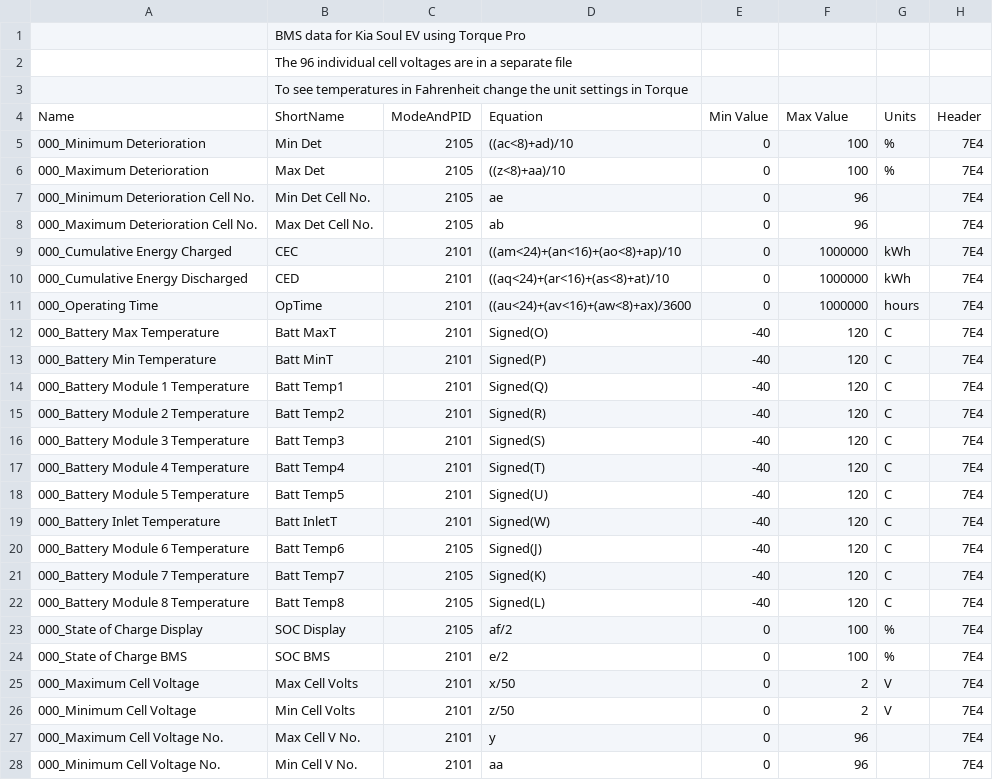
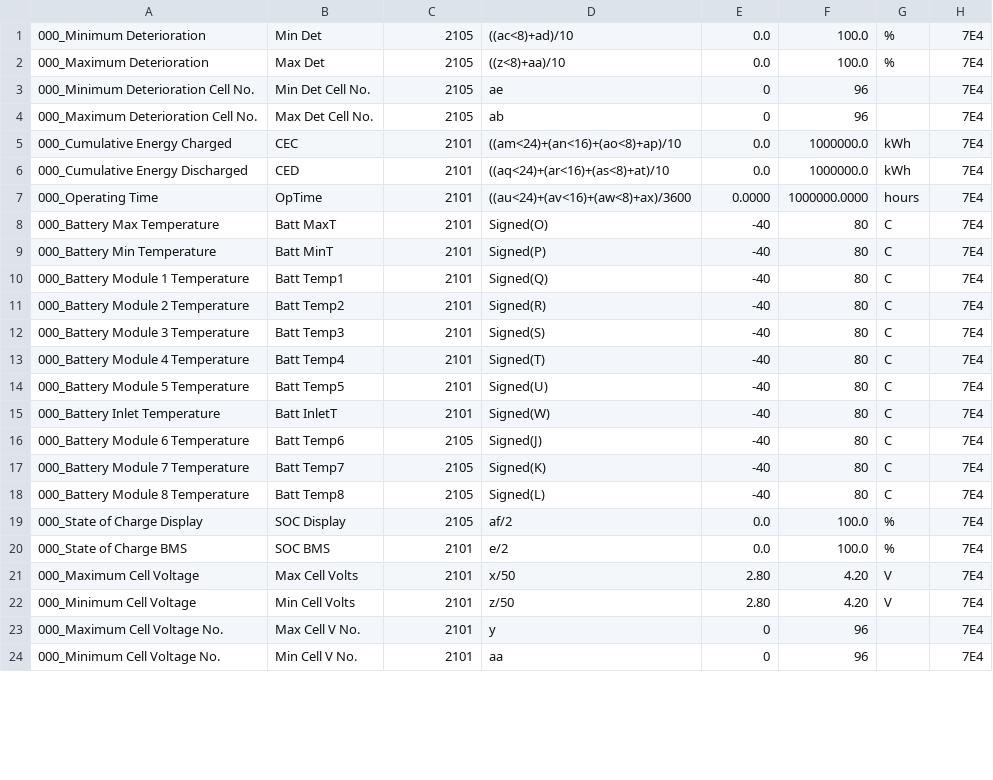
Before and after one commit to JejuSoul/OBD-PIDs-for-HKMC-EVs, a CSV file: Soul EV/Kia_Soul_EV_BMS_data.csv, drawn as a sheet; only a part is shown; the diff covers the shown part only.

```diff
--- a/Soul EV/Kia_Soul_EV_BMS_data.csv
+++ b/Soul EV/Kia_Soul_EV_BMS_data.csv
@@ -1,26 +1,22 @@
-, BMS data for Kia Soul EV using Torque Pro
-, The 96 individual cell voltages are in a separate file
-, To see temperatures in Fahrenheit change the unit settings in Torque
-Name,ShortName,ModeAndPID,Equation,Min Value,Max Value,Units,Header
-000_Minimum Deterioration,Min Det,2105,((ac<8)+ad)/10,0,100,%,7E4
-000_Maximum Deterioration,Max Det,2105,((z<8)+aa)/10,0,100,%,7E4
+000_Minimum Deterioration,Min Det,2105,((ac<8)+ad)/10,0.0,100.0,%,7E4
+000_Maximum Deterioration,Max Det,2105,((z<8)+aa)/10,0.0,100.0,%,7E4
 000_Minimum Deterioration Cell No.,Min Det Cell No.,2105,ae,0,96,,7E4
 000_Maximum Deterioration Cell No.,Max Det Cell No.,2105,ab,0,96,,7E4
-000_Cumulative Energy Charged,CEC,2101,((am<24)+(an<16)+(ao<8)+ap)/10,0,1000000,kWh,7E4
-000_Cumulative Energy Discharged,CED,2101,((aq<24)+(ar<16)+(as<8)+at)/10,0,1000000,kWh,7E4
-000_Operating Time,OpTime,2101,((au<24)+(av<16)+(aw<8)+ax)/3600,0,1000000,hours,7E4
-000_Battery Max Temperature,Batt MaxT,2101,Signed(O),-40,120,C,7E4
-000_Battery Min Temperature,Batt MinT,2101,Signed(P),-40,120,C,7E4
-000_Battery Module 1 Temperature,Batt Temp1,2101,Signed(Q),-40,120,C,7E4
-000_Battery Module 2 Temperature,Batt Temp2,2101,Signed(R),-40,120,C,7E4
-000_Battery Module 3 Temperature,Batt Temp3,2101,Signed(S),-40,120,C,7E4
-000_Battery Module 4 Temperature,Batt Temp4,2101,Signed(T),-40,120,C,7E4
-000_Battery Module 5 Temperature,Batt Temp5,2101,Signed(U),-40,120,C,7E4
-000_Battery Inlet Temperature,Batt InletT,2101,Signed(W),-40,120,C,7E4
-000_Battery Module 6 Temperature,Batt Temp6,2105,Signed(J),-40,120,C,7E4
-000_Battery Module 7 Temperature,Batt Temp7,2105,Signed(K),-40,120,C,7E4
-000_Battery Module 8 Temperature,Batt Temp8,2105,Signed(L),-40,120,C,7E4
-000_State of Charge Display,SOC Display,2105,af/2,0,100,%,7E4
-000_State of Charge BMS,SOC BMS,2101,e/2,0,100,%,7E4
-000_Maximum Cell Voltage,Max Cell Volts,2101,x/50,0,2,V,7E4
-000_Minimum Cell Voltage,Min Cell Volts,2101,z/50,0,2,V,7E4
+000_Cumulative Energy Charged,CEC,2101,((am<24)+(an<16)+(ao<8)+ap)/10,0.0,1000000.0,kWh,7E4
+000_Cumulative Energy Discharged,CED,2101,((aq<24)+(ar<16)+(as<8)+at)/10,0.0,1000000.0,kWh,7E4
+000_Operating Time,OpTime,2101,((au<24)+(av<16)+(aw<8)+ax)/3600,0.0000,1000000.0000,hours,7E4
+000_Battery Max Temperature,Batt MaxT,2101,Signed(O),-40,80,C,7E4
+000_Battery Min Temperature,Batt MinT,2101,Signed(P),-40,80,C,7E4
+000_Battery Module 1 Temperature,Batt Temp1,2101,Signed(Q),-40,80,C,7E4
+000_Battery Module 2 Temperature,Batt Temp2,2101,Signed(R),-40,80,C,7E4
+000_Battery Module 3 Temperature,Batt Temp3,2101,Signed(S),-40,80,C,7E4
+000_Battery Module 4 Temperature,Batt Temp4,2101,Signed(T),-40,80,C,7E4
+000_Battery Module 5 Temperature,Batt Temp5,2101,Signed(U),-40,80,C,7E4
+000_Battery Inlet Temperature,Batt InletT,2101,Signed(W),-40,80,C,7E4
+000_Battery Module 6 Temperature,Batt Temp6,2105,Signed(J),-40,80,C,7E4
+000_Battery Module 7 Temperature,Batt Temp7,2105,Signed(K),-40,80,C,7E4
+000_Battery Module 8 Temperature,Batt Temp8,2105,Signed(L),-40,80,C,7E4
+000_State of Charge Display,SOC Display,2105,af/2,0.0,100.0,%,7E4
+000_State of Charge BMS,SOC BMS,2101,e/2,0.0,100.0,%,7E4
+000_Maximum Cell Voltage,Max Cell Volts,2101,x/50,2.80,4.20,V,7E4
+000_Minimum Cell Voltage,Min Cell Volts,2101,z/50,2.80,4.20,V,7E4
```
Also changed, not shown: 18 edited cells elsewhere in this file, Soul EV/Kia_Soul_EV_Battery_Cell_data.csv, Soul EV/Kia_Soul_EV_Extra_gauges.csv, 6 other files.
